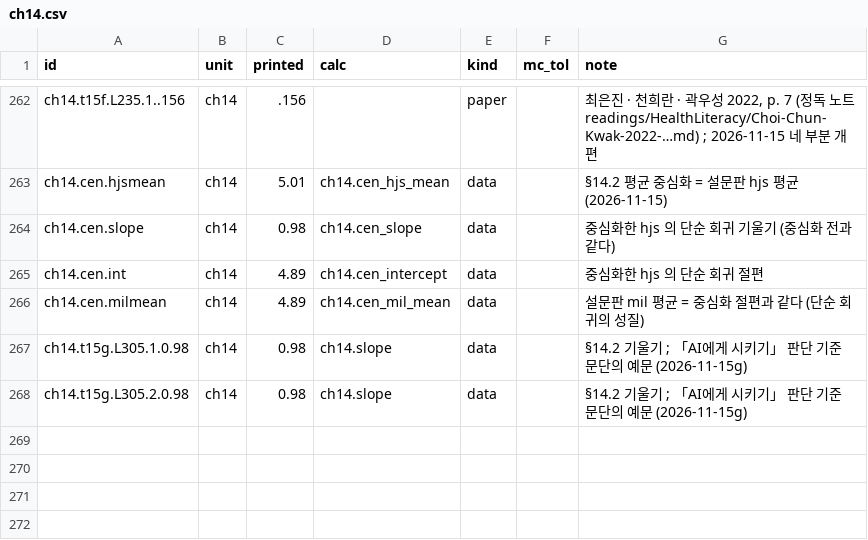
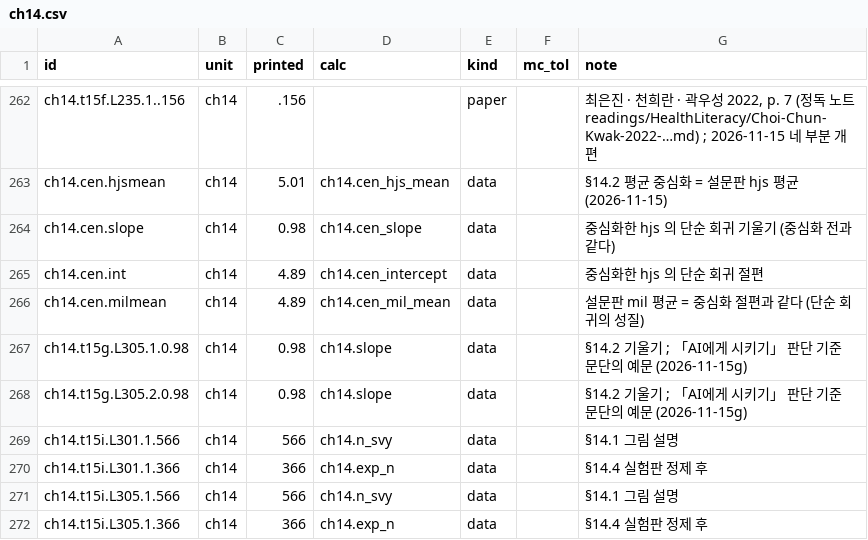
Before and after one commit to dataminds/css-methods-causal-code, a CSV file: reproduce/claims/ch14.csv, drawn as a sheet; only a part is shown, gaps mark what is left out; the diff names each change by its address in the sheet, - before the commit and + after, or states it on an @@ line.

```diff
--- a/reproduce/claims/ch14.csv
+++ b/reproduce/claims/ch14.csv
+row 269: ch14.t15i.L301.1.566 | ch14 | 566 | ch14.n_svy | data |  | §14.1 그림 설명
+row 270: ch14.t15i.L301.1.366 | ch14 | 366 | ch14.exp_n | data |  | §14.4 실험판 정제 후
+row 271: ch14.t15i.L305.1.566 | ch14 | 566 | ch14.n_svy | data |  | §14.1 그림 설명
+row 272: ch14.t15i.L305.1.366 | ch14 | 366 | ch14.exp_n | data |  | §14.4 실험판 정제 후
```
Also changed, not shown: reproduce/claims/b4.csv, reproduce/claims/ch11.csv.
